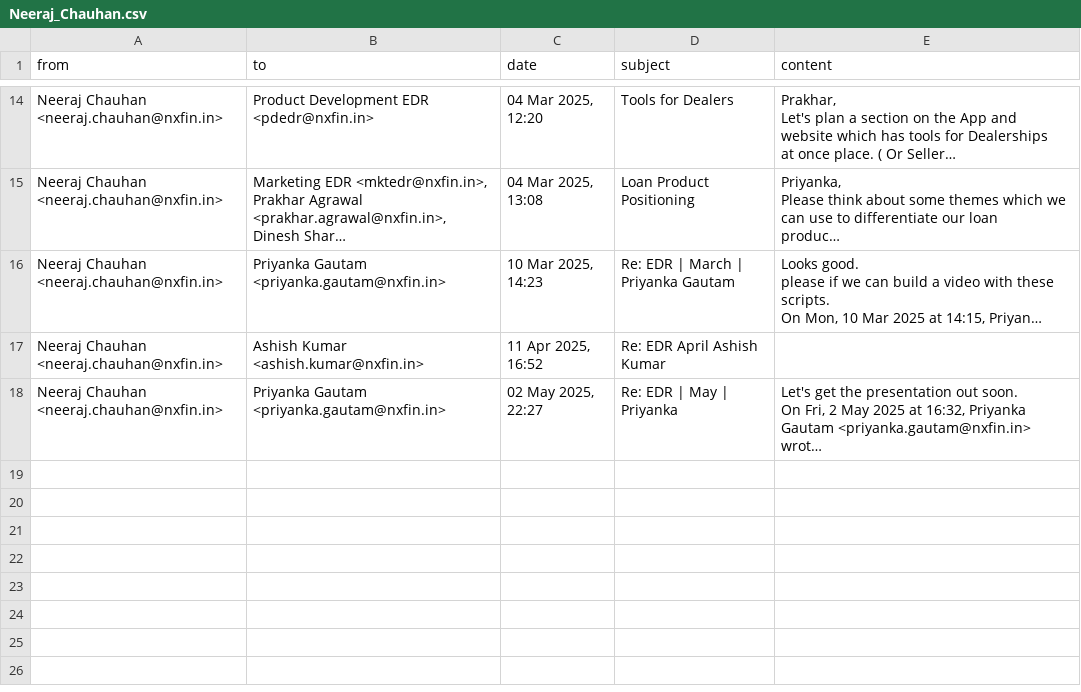
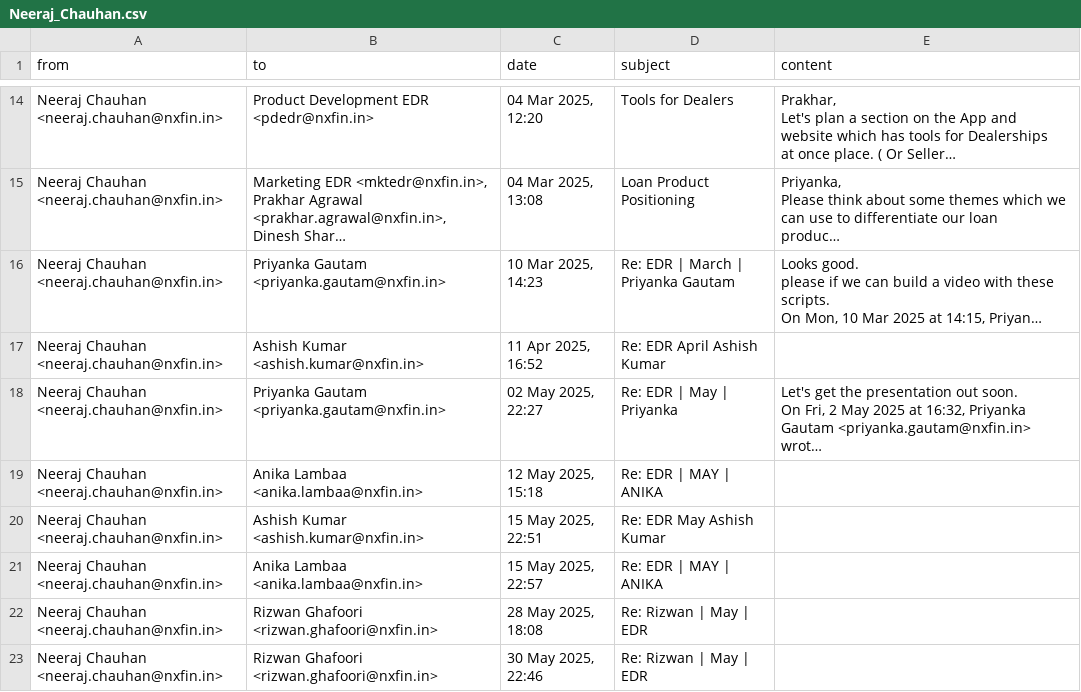
Before and after one commit to rohanxfin/edr-analysis, a CSV file: data/Marketing EDR/Neeraj_Chauhan.csv, drawn as a sheet; only a part is shown, gaps mark what is left out; long unchanged cells end in …; the diff names each change by its address in the sheet, - before the commit and + after, or states it on an @@ line.

```diff
--- a/data/Marketing EDR/Neeraj_Chauhan.csv
+++ b/data/Marketing EDR/Neeraj_Chauhan.csv
+row 19: Neeraj Chauhan <neeraj.chauhan@nxfin.in> | Anika Lambaa <anika.lambaa@nxfin.in> | 12 May 2025, 15:18 | Re: EDR | MAY | ANIKA
+row 20: Neeraj Chauhan <neeraj.chauhan@nxfin.in> | Ashish Kumar <ashish.kumar@nxfin.in> | 15 May 2025, 22:51 | Re: EDR May Ashish Kumar
+row 21: Neeraj Chauhan <neeraj.chauhan@nxfin.in> | Anika Lambaa <anika.lambaa@nxfin.in> | 15 May 2025, 22:57 | Re: EDR | MAY | ANIKA
+row 22: Neeraj Chauhan <neeraj.chauhan@nxfin.in> | Rizwan Ghafoori <rizwan.ghafoori@nxfin.in> | 28 May 2025, 18:08 | Re: Rizwan | May | EDR
+row 23: Neeraj Chauhan <neeraj.chauhan@nxfin.in> | Rizwan Ghafoori <rizwan.ghafoori@nxfin.in> | 30 May 2025, 22:46 | Re: Rizwan | May | EDR
```
Also changed, not shown: data/BLR EDR/Neeraj_Chauhan.csv, data/PUNE EDR/Neeraj_Chauhan.csv, 35 other files.
